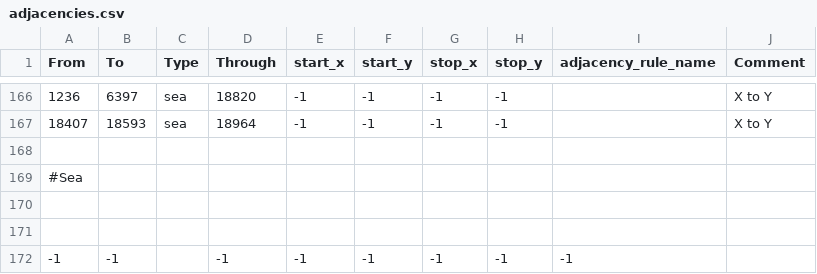
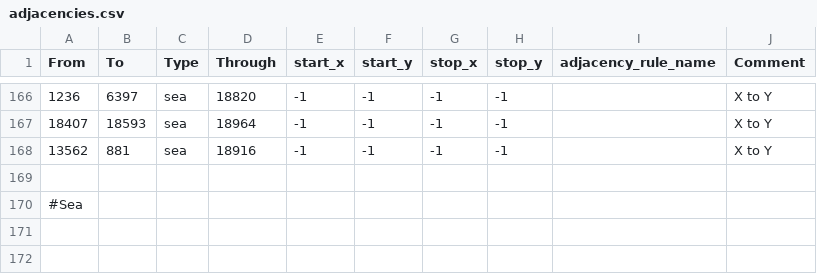
Before and after one commit to Supermob1/ProjectKessilian, a CSV file: map/adjacencies.csv, drawn as a sheet; only a part is shown, gaps mark what is left out; the shorter side is filled out with more unchanged rows.

Commit message:
Update adjacencies.csv

```diff
--- a/map/adjacencies.csv
+++ b/map/adjacencies.csv
@@ -167,2 +167,3 @@ From;To;Type;Through;start_x;start_y;stop_x;stop_y;adjacency_rule_name;Comment
 18407;18593;sea;18964;-1;-1;-1;-1;;X to Y
+13562;881;sea;18916;-1;-1;-1;-1;;X to Y
 
```
